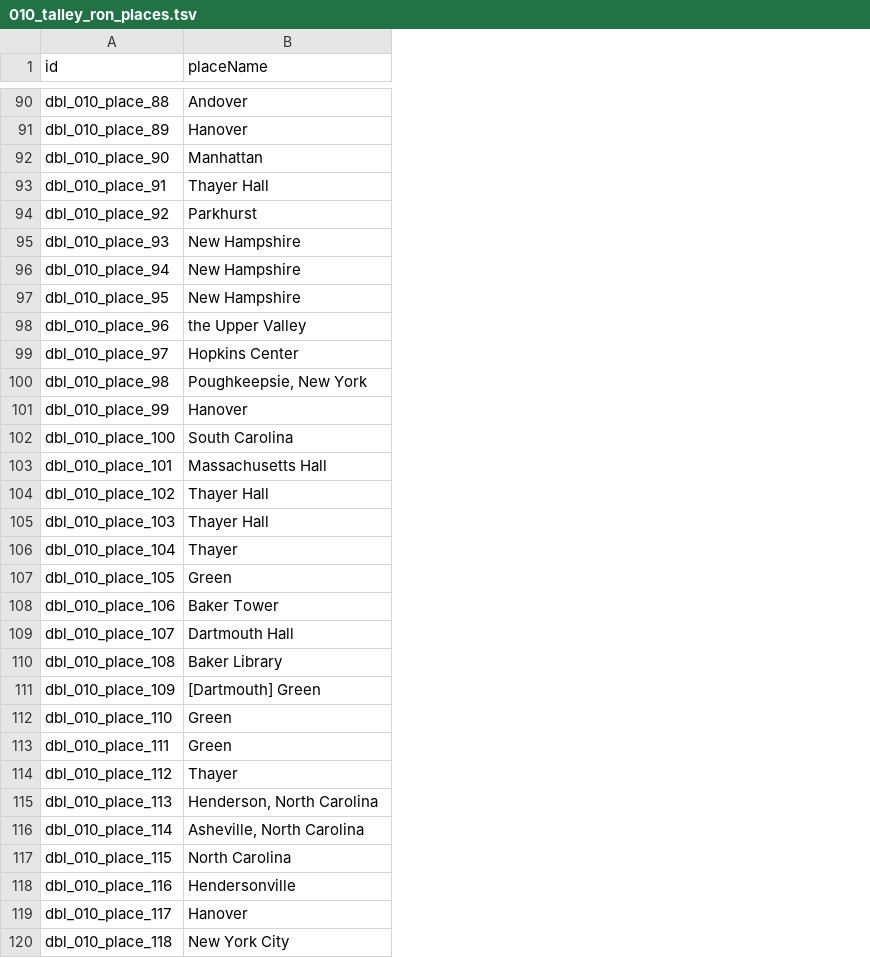
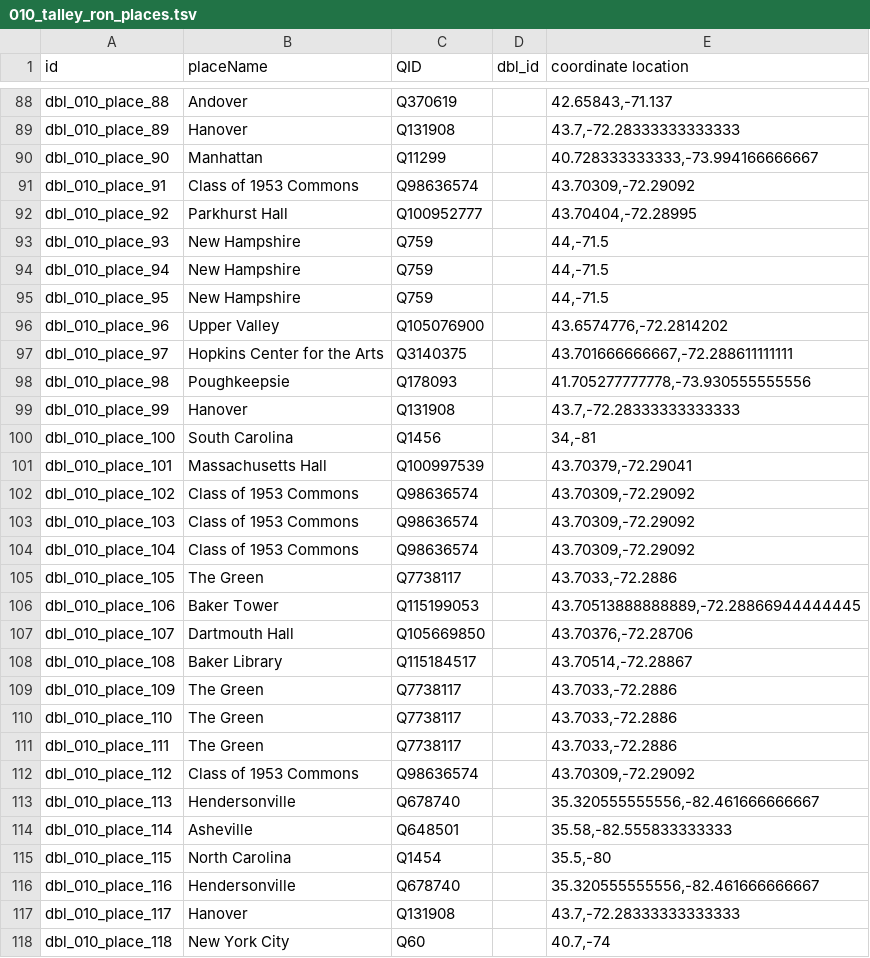
Before and after one commit to Dartmouth-Digital-History-Initiative/DBL-Encoding, a TSV file: tsv/010_talley_ron_places.tsv, drawn as a sheet; only a part is shown, gaps mark what is left out; addresses are those after the commit; the diff covers the shown part only; the diff names each change by its address in the sheet, - before the commit and + after, or states it on an @@ line.

Commit message:
Update 010_talley_ron_places.tsv

```diff
--- a/tsv/010_talley_ron_places.tsv
+++ b/tsv/010_talley_ron_places.tsv
+column C (QID), rows 88-118: Q370619 | Q131908 | Q11299 | Q98636574 | Q100952777 | Q759 | Q759 | Q759 | Q105076900 | Q3140375 | Q178093 | Q131908 | Q1456 | Q100997539 | Q98636574 | Q98636574 | Q98636574 | Q7738117 | Q115199053 | Q105669850 | Q115184517 | Q7738117 | Q7738117 | Q7738117 | Q98636574 | Q678740 | Q648501 | Q1454 | Q678740 | Q131908 | Q60
+column D (dbl_id), empty
+column E (coordinate location), rows 88-118: 42.65843,-71.137 | 43.7,-72.28333333333333 | 40.728333333333,-73.994166666667 | 43.70309,-72.29092 | 43.70404,-72.28995 | 44,-71.5 | 44,-71.5 | 44,-71.5 | 43.6574776,-72.2814202 | 43.701666666667,-72.288611111111 | 41.705277777778,-73.930555555556 | 43.7,-72.28333333333333 | 34,-81 | 43.70379,-72.29041 | 43.70309,-72.29092 | 43.70309,-72.29092 | 43.70309,-72.29092 | 43.7033,-72.2886 | 43.70513888888889,-72.28866944444445 | 43.70376,-72.28706 | 43.70514,-72.28867 | 43.7033,-72.2886 | 43.7033,-72.2886 | 43.7033,-72.2886 | 43.70309,-72.29092 | 35.320555555556,-82.461666666667 | 35.58,-82.555833333333 | 35.5,-80 | 35.320555555556,-82.461666666667 | 43.7,-72.28333333333333 | 40.7,-74
-B91 (placeName): Thayer Hall
+B91 (placeName): Class of 1953 Commons
-B92 (placeName): Parkhurst
+B92 (placeName): Parkhurst Hall
-B96 (placeName): the Upper Valley
+B96 (placeName): Upper Valley
-B97 (placeName): Hopkins Center
+B97 (placeName): Hopkins Center for the Arts
-B98 (placeName): Poughkeepsie, New York
+B98 (placeName): Poughkeepsie
-B102:B103 (placeName): Thayer Hall
+B102:B103 (placeName): Class of 1953 Commons
-B104 (placeName): Thayer
+B104 (placeName): Class of 1953 Commons
-B105 (placeName): Green
+B105 (placeName): The Green
-B109 (placeName): [Dartmouth] Green
+B109 (placeName): The Green
-B110:B111 (placeName): Green
+B110:B111 (placeName): The Green
-B112 (placeName): Thayer
+B112 (placeName): Class of 1953 Commons
-B113 (placeName): Henderson, North Carolina
+B113 (placeName): Hendersonville
-B114 (placeName): Asheville, North Carolina
+B114 (placeName): Asheville
```
Also changed, not shown: 2 added rows, 5 removed rows and 38 edited cells elsewhere in this file.
